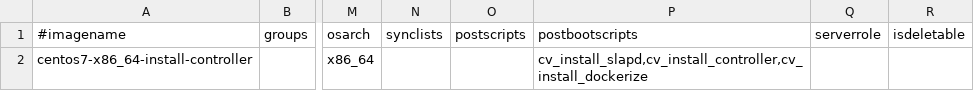
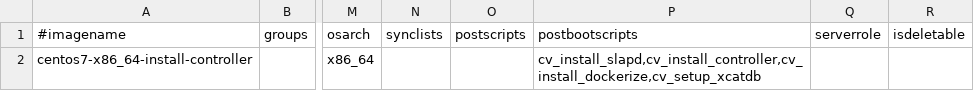
Before and after one commit to hicham-a/trinity, a CSV file: master/tables/osimage.csv, drawn as a sheet; only a part is shown, gaps mark what is left out; the diff names each change by its address in the sheet, - before the commit and + after, or states it on an @@ line.

Commit message:
Made modifications to make cv_setup_xcatdb compatible with the rest of the dockerized infrastructure

```diff
--- a/master/tables/osimage.csv
+++ b/master/tables/osimage.csv
-P2 (postbootscripts): cv_install_slapd,cv_install_controller,cv_install_dockerize
+P2 (postbootscripts): cv_install_slapd,cv_install_controller,cv_install_dockerize,cv_setup_xcatdb
```
Also changed, not shown: 2 other files.
